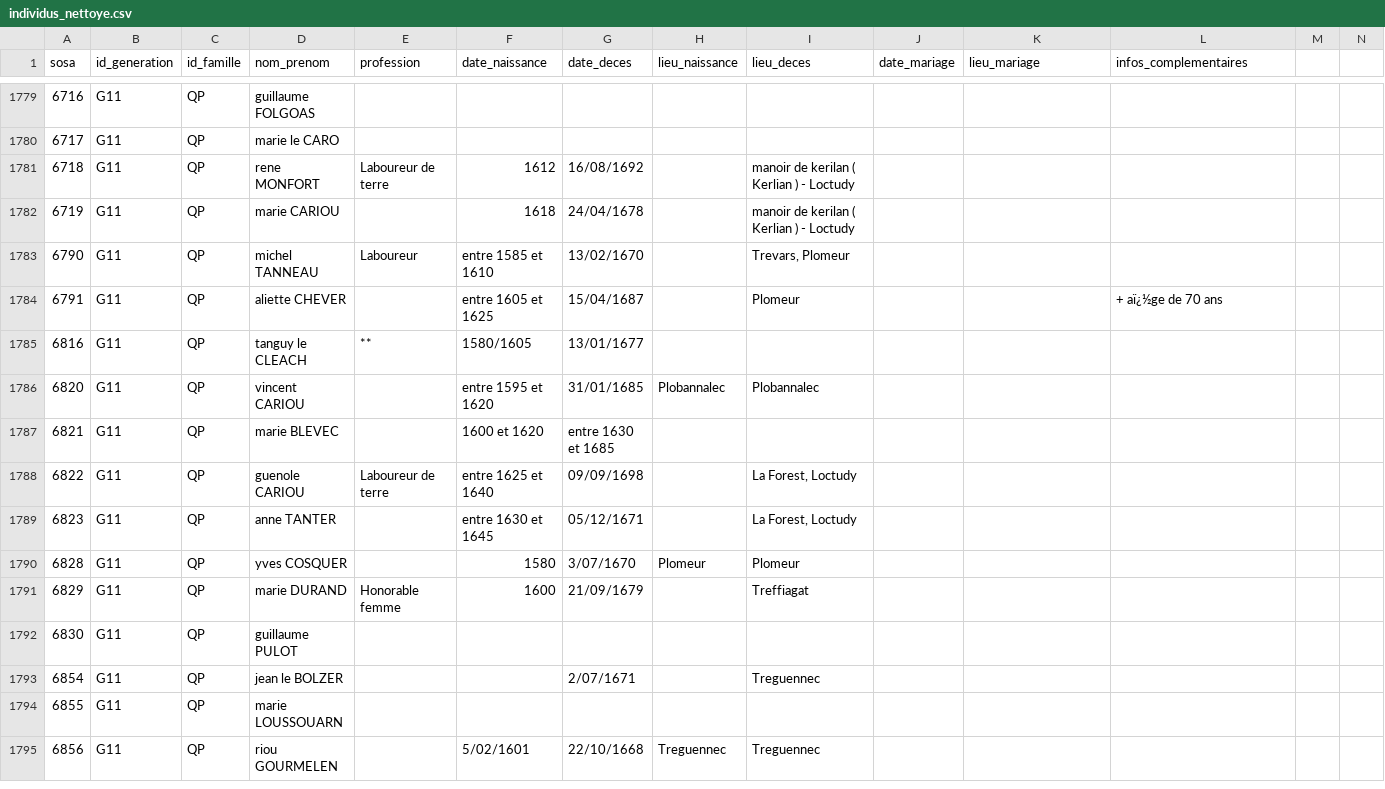
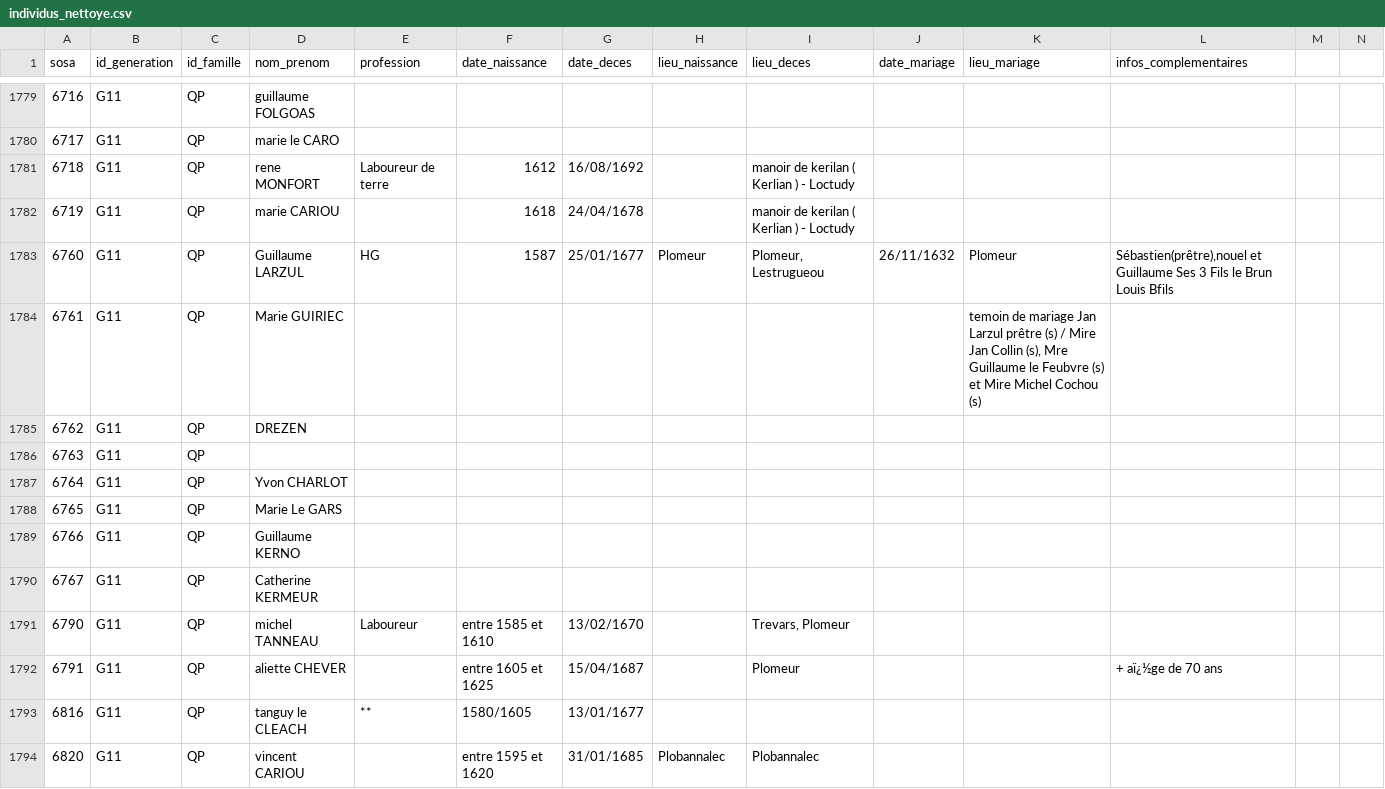
Before and after one commit to katseblodo/Aieux_mes_racines, a CSV file: individus_nettoye.csv, drawn as a sheet; only a part is shown, gaps mark what is left out; the shorter side is filled out with more unchanged rows; rows hold the shown columns only; the diff names each change by its address in the sheet, - before the commit and + after, or states it on an @@ line.

Commit message:
Update individus_nettoye.csv

```diff
--- a/individus_nettoye.csv
+++ b/individus_nettoye.csv
+row 1783: 6760 | G11 | QP | Guillaume LARZUL | HG | 1587 | 25/01/1677 | Plomeur | Plomeur, Lestrugueou | 26/11/1632 | Plomeur | Sébastien(prêtre),nouel et Guillaume Ses 3 Fils le Brun Louis Bfils
+row 1784: 6761 | G11 | QP | Marie GUIRIEC |  |  |  |  |  |  | temoin de mariage Jan Larzul prêtre (s) / Mire Jan Collin (s), Mre Guillaume le Feubvre (s) et Mire Michel Cochou (s)
+row 1785: 6762 | G11 | QP | DREZEN
+row 1786: 6763 | G11 | QP
+row 1787: 6764 | G11 | QP | Yvon CHARLOT
+row 1788: 6765 | G11 | QP | Marie Le GARS
+row 1789: 6766 | G11 | QP | Guillaume KERNO
+row 1790: 6767 | G11 | QP | Catherine KERMEUR
```
